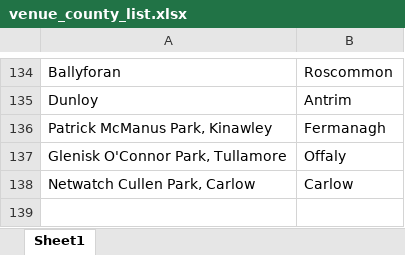
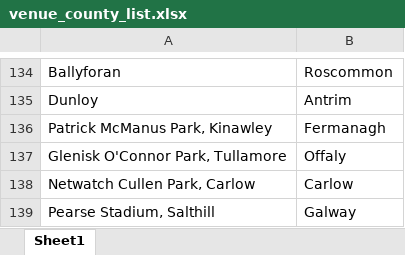
Before and after one commit to thmswhelan/GAA_Rankings, an Excel workbook: venue_county_list.xlsx, sheet Sheet1, drawn as a sheet; only a part is shown, gaps mark what is left out; values as stored, in another font and other column widths than the file's, no borders; the diff names each change by its address in the sheet, - before the commit and + after, or states it on an @@ line.

Commit message:
Add files via upload

```diff
--- a/venue_county_list.xlsx (sheet Sheet1)
+++ b/venue_county_list.xlsx (sheet Sheet1)
+row 139: Pearse Stadium, Salthill | Galway
```
